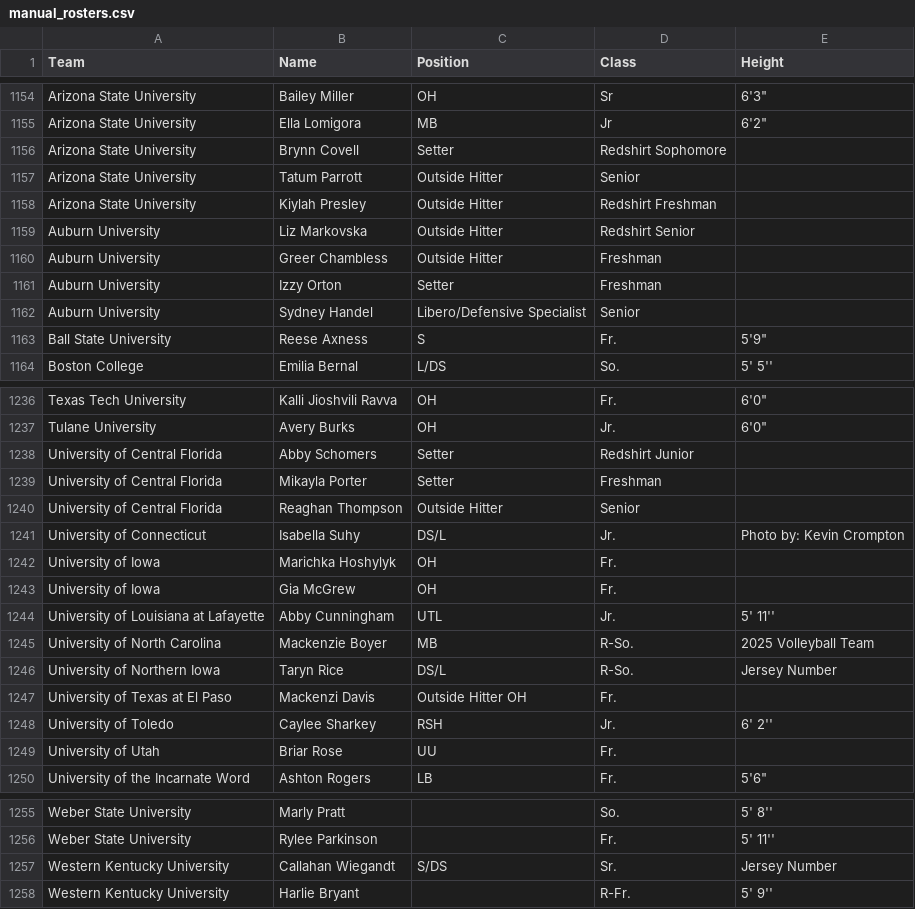
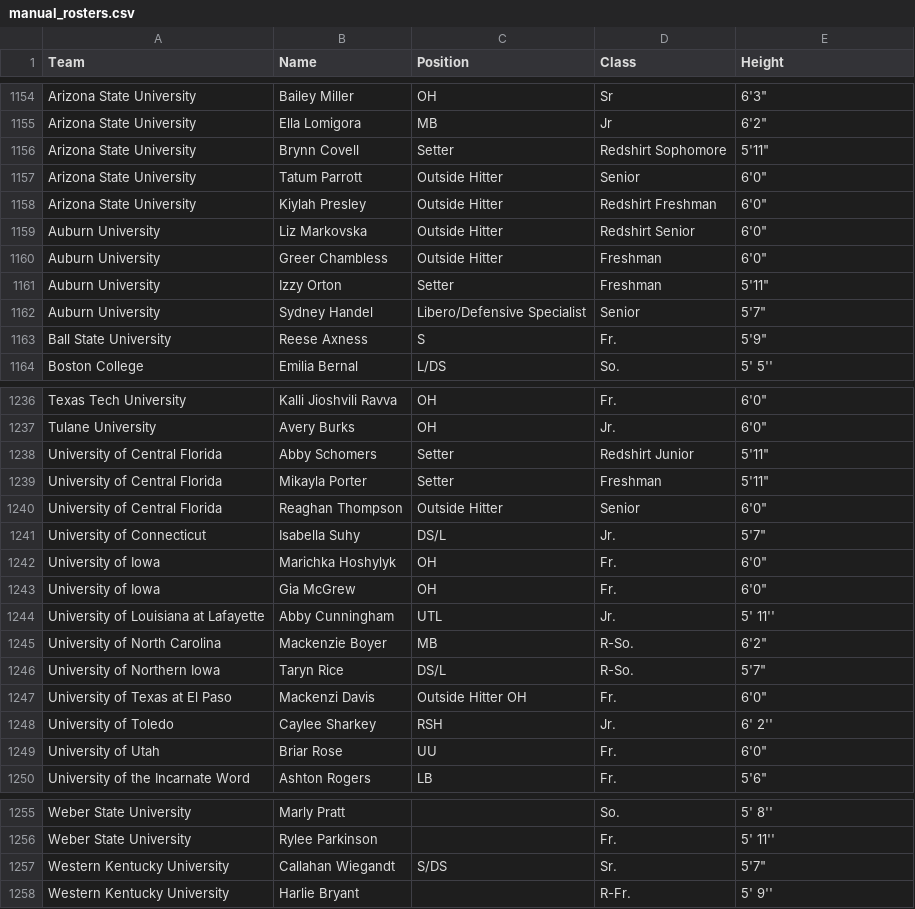
Before and after one commit to boblablaw/vb_scraper, a CSV file: settings/manual_rosters.csv, drawn as a sheet; only a part is shown, gaps mark what is left out; the diff covers the shown part only.

```diff
--- a/settings/manual_rosters.csv
+++ b/settings/manual_rosters.csv
@@ -1155,9 +1155,9 @@ Arizona State University,Bailey Miller,OH,Sr,"6'3""",,,,,,,,,,,,,,,,,,,,,,,,,,,,
 Arizona State University,Ella Lomigora,MB,Jr,"6'2""",,,,,,,,,,,,,,,,,,,,,,,,,,,,,,,,,,,,,,,,,,,,,
-Arizona State University,Brynn Covell,Setter,Redshirt Sophomore,,,,,,,,,,,,,,,,,,,,,,,,,,,,,,,,,,,,,,,,,,,,,,
-Arizona State University,Tatum Parrott,Outside Hitter,Senior,,,,,,,,,,,,,,,,,,,,,,,,,,,,,,,,,,,,,,,,,,,,,,
-Arizona State University,Kiylah Presley,Outside Hitter,Redshirt Freshman,,,,,,,,,,,,,,,,,,,,,,,,,,,,,,,,,,,,,,,,,,,,,,
-Auburn University,Liz Markovska,Outside Hitter,Redshirt Senior,,,,,,,,,,,,,,,,,,,,,,,,,,,,,,,,,,,,,,,,,,,,,,
-Auburn University,Greer Chambless,Outside Hitter,Freshman,,,,,,,,,,,,,,,,,,,,,,,,,,,,,,,,,,,,,,,,,,,,,,
-Auburn University,Izzy Orton,Setter,Freshman,,,,,,,,,,,,,,,,,,,,,,,,,,,,,,,,,,,,,,,,,,,,,,
-Auburn University,Sydney Handel,Libero/Defensive Specialist,Senior,,,,,,,,,,,,,,,,,,,,,,,,,,,,,,,,,,,,,,,,,,,,,,
+Arizona State University,Brynn Covell,Setter,Redshirt Sophomore,"5'11""",,,,,,,,,,,,,,,,,,,,,,,,,,,,,,,,,,,,,,,,,,,,,
+Arizona State University,Tatum Parrott,Outside Hitter,Senior,"6'0""",,,,,,,,,,,,,,,,,,,,,,,,,,,,,,,,,,,,,,,,,,,,,
+Arizona State University,Kiylah Presley,Outside Hitter,Redshirt Freshman,"6'0""",,,,,,,,,,,,,,,,,,,,,,,,,,,,,,,,,,,,,,,,,,,,,
+Auburn University,Liz Markovska,Outside Hitter,Redshirt Senior,"6'0""",,,,,,,,,,,,,,,,,,,,,,,,,,,,,,,,,,,,,,,,,,,,,
+Auburn University,Greer Chambless,Outside Hitter,Freshman,"6'0""",,,,,,,,,,,,,,,,,,,,,,,,,,,,,,,,,,,,,,,,,,,,,
+Auburn University,Izzy Orton,Setter,Freshman,"5'11""",,,,,,,,,,,,,,,,,,,,,,,,,,,,,,,,,,,,,,,,,,,,,
+Auburn University,Sydney Handel,Libero/Defensive Specialist,Senior,"5'7""",,,,,,,,,,,,,,,,,,,,,,,,,,,,,,,,,,,,,,,,,,,,,
 Ball State University,Reese Axness,S,Fr.,"5'9""",,,,,,,,,,,,,,,,,,,,,,,,,,,,,,,,,,,,,,,,,,,,,
@@ -1237,14 +1237,14 @@ Texas Tech University,Kalli Jioshvili Ravva,OH,Fr.,"6'0""",,,,,,,,,,,,,,,,,,,,,,
 Tulane University,Avery Burks,OH,Jr.,"6'0""",,,,,,,,,,,,,,,,,,,,,,,,,,,,,,,,,,,,,,,,,,,,,
-University of Central Florida,Abby Schomers,Setter,Redshirt Junior,,,,,,,,,,,,,,,,,,,,,,,,,,,,,,,,,,,,,,,,,,,,,,
-University of Central Florida,Mikayla Porter,Setter,Freshman,,,,,,,,,,,,,,,,,,,,,,,,,,,,,,,,,,,,,,,,,,,,,,
-University of Central Florida,Reaghan Thompson,Outside Hitter,Senior,,,,,,,,,,,,,,,,,,,,,,,,,,,,,,,,,,,,,,,,,,,,,,
-University of Connecticut,Isabella Suhy,DS/L,Jr.,Photo by: Kevin Crompton,,,,,,,,,,,,,,,,,,,,,,,,,,,,,,,,,,,,,,,,,,,,,
-University of Iowa,Marichka Hoshylyk,OH,Fr.,,,,,,,,,,,,,,,,,,,,,,,,,,,,,,,,,,,,,,,,,,,,,,
-University of Iowa,Gia McGrew,OH,Fr.,,,,,,,,,,,,,,,,,,,,,,,,,,,,,,,,,,,,,,,,,,,,,,
+University of Central Florida,Abby Schomers,Setter,Redshirt Junior,"5'11""",,,,,,,,,,,,,,,,,,,,,,,,,,,,,,,,,,,,,,,,,,,,,
+University of Central Florida,Mikayla Porter,Setter,Freshman,"5'11""",,,,,,,,,,,,,,,,,,,,,,,,,,,,,,,,,,,,,,,,,,,,,
+University of Central Florida,Reaghan Thompson,Outside Hitter,Senior,"6'0""",,,,,,,,,,,,,,,,,,,,,,,,,,,,,,,,,,,,,,,,,,,,,
+University of Connecticut,Isabella Suhy,DS/L,Jr.,"5'7""",,,,,,,,,,,,,,,,,,,,,,,,,,,,,,,,,,,,,,,,,,,,,
+University of Iowa,Marichka Hoshylyk,OH,Fr.,"6'0""",,,,,,,,,,,,,,,,,,,,,,,,,,,,,,,,,,,,,,,,,,,,,
+University of Iowa,Gia McGrew,OH,Fr.,"6'0""",,,,,,,,,,,,,,,,,,,,,,,,,,,,,,,,,,,,,,,,,,,,,
 University of Louisiana at Lafayette,Abby Cunningham,UTL,Jr.,5' 11'',,,,,,,,,,,,,,,,,,,,,,,,,,,,,,,,,,,,,,,,,,,,,
-University of North Carolina,Mackenzie Boyer,MB,R-So.,2025 Volleyball Team,,,,,,,,,,,,,,,,,,,,,,,,,,,,,,,,,,,,,,,,,,,,,
-University of Northern Iowa,Taryn Rice,DS/L,R-So.,Jersey Number,,,,,,,,,,,,,,,,,,,,,,,,,,,,,,,,,,,,,,,,,,,,,
-University of Texas at El Paso,Mackenzi Davis,Outside Hitter OH,Fr.,,,,,,,,,,,,,,,,,,,,,,,,,,,,,,,,,,,,,,,,,,,,,,
+University of North Carolina,Mackenzie Boyer,MB,R-So.,"6'2""",,,,,,,,,,,,,,,,,,,,,,,,,,,,,,,,,,,,,,,,,,,,,
+University of Northern Iowa,Taryn Rice,DS/L,R-So.,"5'7""",,,,,,,,,,,,,,,,,,,,,,,,,,,,,,,,,,,,,,,,,,,,,
+University of Texas at El Paso,Mackenzi Davis,Outside Hitter OH,Fr.,"6'0""",,,,,,,,,,,,,,,,,,,,,,,,,,,,,,,,,,,,,,,,,,,,,
 University of Toledo,Caylee Sharkey,RSH,Jr.,6' 2'',,,,,,,,,,,,,,,,,,,,,,,,,,,,,,,,,,,,,,,,,,,,,
-University of Utah,Briar Rose,UU,Fr.,,,,,,,,,,,,,,,,,,,,,,,,,,,,,,,,,,,,,,,,,,,,,,
+University of Utah,Briar Rose,UU,Fr.,"6'0""",,,,,,,,,,,,,,,,,,,,,,,,,,,,,,,,,,,,,,,,,,,,,
 University of the Incarnate Word,Ashton Rogers,LB,Fr.,"5'6""",,,,,,,,,,,,,,,,,,,,,,,,,,,,,,,,,,,,,,,,,,,,,
@@ -1256,3 +1256,3 @@ Weber State University,Marly Pratt,,So.,5' 8'',,,,,,,,,,,,,,,,,,,,,,,,,,,,,,,,,,
 Weber State University,Rylee Parkinson,,Fr.,5' 11'',,,,,,,,,,,,,,,,,,,,,,,,,,,,,,,,,,,,,,,,,,,,,
-Western Kentucky University,Callahan Wiegandt,S/DS,Sr.,Jersey Number,,,,,,,,,,,,,,,,,,,,,,,,,,,,,,,,,,,,,,,,,,,,,
+Western Kentucky University,Callahan Wiegandt,S/DS,Sr.,"5'7""",,,,,,,,,,,,,,,,,,,,,,,,,,,,,,,,,,,,,,,,,,,,,
 Western Kentucky University,Harlie Bryant,,R-Fr.,5' 9'',,,,,,,,,,,,,,,,,,,,,,,,,,,,,,,,,,,,,,,,,,,,,
```
Also changed, not shown: 17 added rows and 17 removed rows elsewhere in this file, 7 other files.
